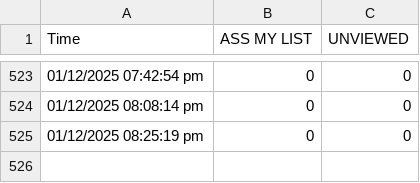
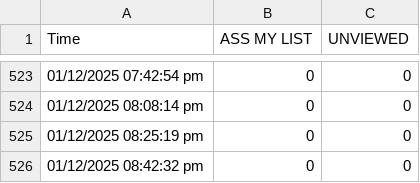
Before and after one commit to teleradyx-eng/erad-cases-check, a CSV file: case-history-dr.-abdaallah.csv, drawn as a sheet; only a part is shown, gaps mark what is left out.

```diff
--- a/case-history-dr.-abdaallah.csv
+++ b/case-history-dr.-abdaallah.csv
@@ -525 +525,2 @@ Time,ASS MY LIST,UNVIEWED
 01/12/2025 08:25:19 pm,0,0
+01/12/2025 08:42:32 pm,0,0
```
Also changed, not shown: case-history-dr.-amit.csv.
